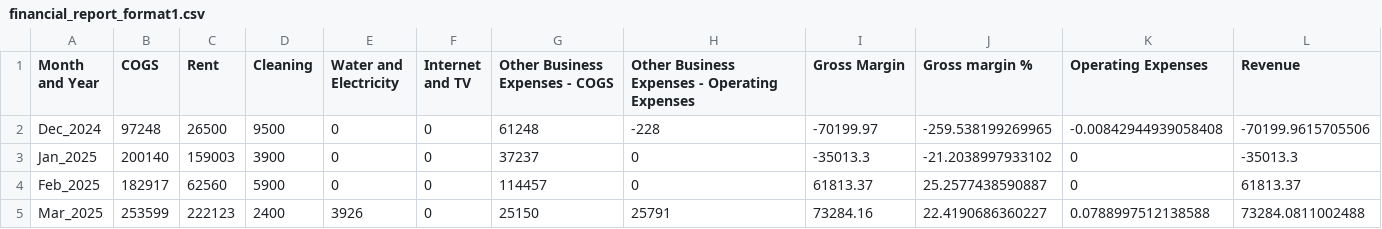
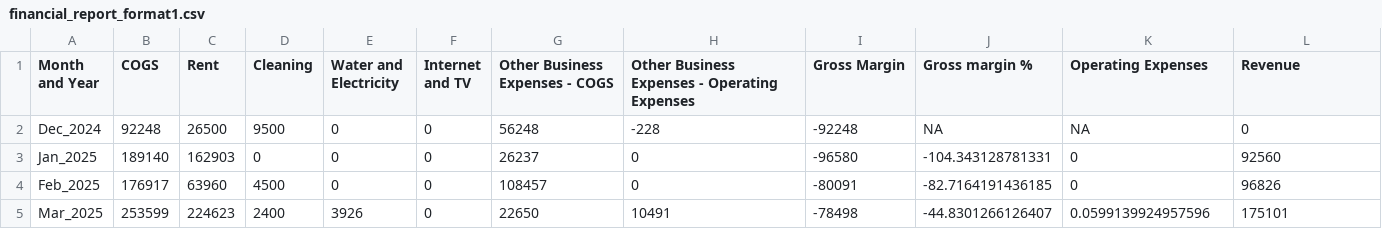
Before and after one commit to Russell-Shean/staycasa, a CSV file: data/financial_report_format1.csv, drawn as a sheet; only a part is shown; the diff covers the shown part only.

```diff
--- a/data/financial_report_format1.csv
+++ b/data/financial_report_format1.csv
@@ -1,5 +1,5 @@
 "Month and Year","COGS","Rent","Cleaning","Water and Electricity","Internet and TV","Other Business Expenses - COGS","Other Business Expenses - Operating Expenses","Gross Margin","Gross margin %","Operating Expenses","Revenue"
-"Dec_2024",97248,26500,9500,0,0,61248,-228,-70199.97,-259.538199269965,-0.00842944939058408,-70199.9615705506
-"Jan_2025",200140,159003,3900,0,0,37237,0,-35013.3,-21.2038997933102,0,-35013.3
-"Feb_2025",182917,62560,5900,0,0,114457,0,61813.37,25.2577438590887,0,61813.37
-"Mar_2025",253599,222123,2400,3926,0,25150,25791,73284.16,22.4190686360227,0.0788997512138588,73284.0811002488
+"Dec_2024",92248,26500,9500,0,0,56248,-228,-92248,NA,NA,0
+"Jan_2025",189140,162903,0,0,0,26237,0,-96580,-104.343128781331,0,92560
+"Feb_2025",176917,63960,4500,0,0,108457,0,-80091,-82.7164191436185,0,96826
+"Mar_2025",253599,224623,2400,3926,0,22650,10491,-78498,-44.8301266126407,0.0599139924957596,175101
```
Also changed, not shown: 1 added row and 42 edited cells elsewhere in this file, data/all_transactions.csv, data/financial_report_format2.csv, 2 other files.
